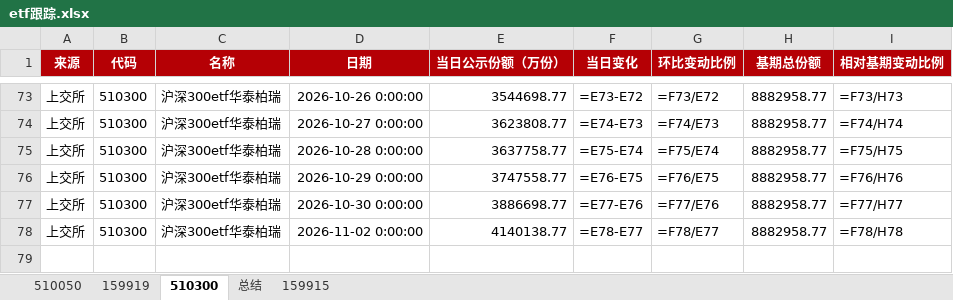
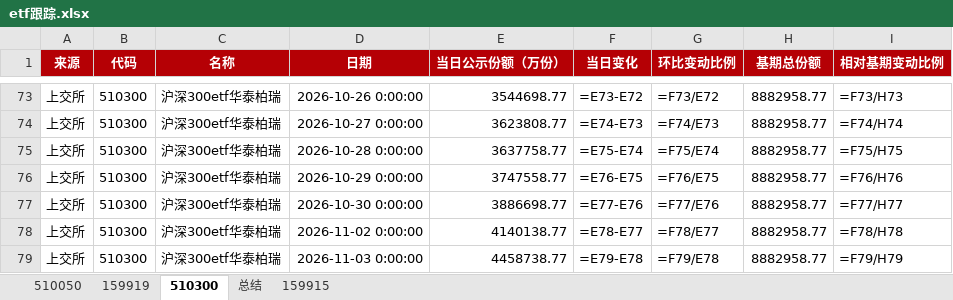
Before and after one commit to steve849739/Etf-tracker, an Excel workbook: etf跟踪.xlsx, sheet 510300, drawn as a sheet; only a part is shown, gaps mark what is left out; values as stored, in another font and other column widths than the file's, no borders; formulas without a stored value are shown as written; the diff names each change by its address in the sheet, - before the commit and + after, or states it on an @@ line.

```diff
--- a/etf跟踪.xlsx (sheet 510300)
+++ b/etf跟踪.xlsx (sheet 510300)
+row 79: 上交所 | 510300 | 沪深300etf华泰柏瑞 | 2026-11-03 0:00:00 | 4458738.77 | =E79-E78 | =F79/E78 | 8882958.77 | =F79/H79
```
Also changed, not shown: sheet 510050, sheet 总结, 2 other files.
